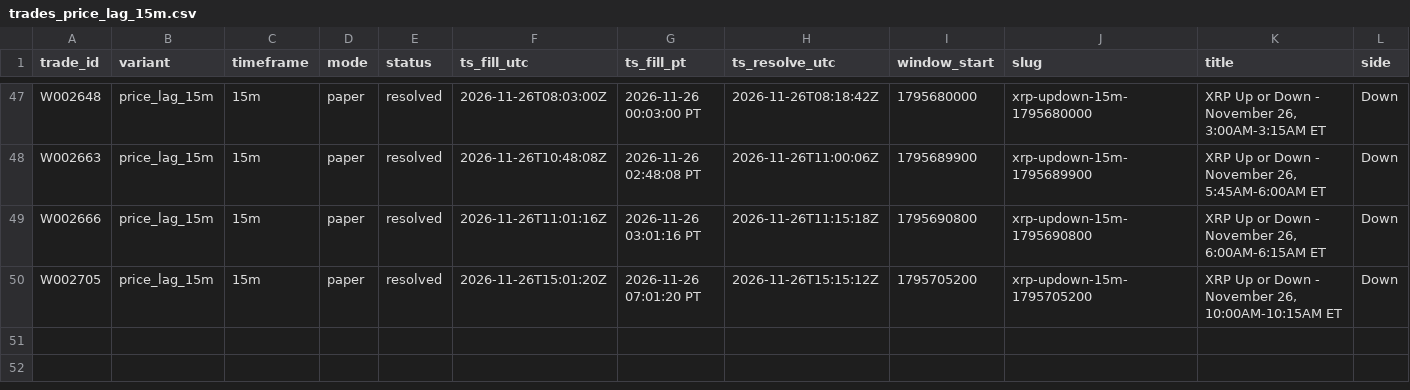
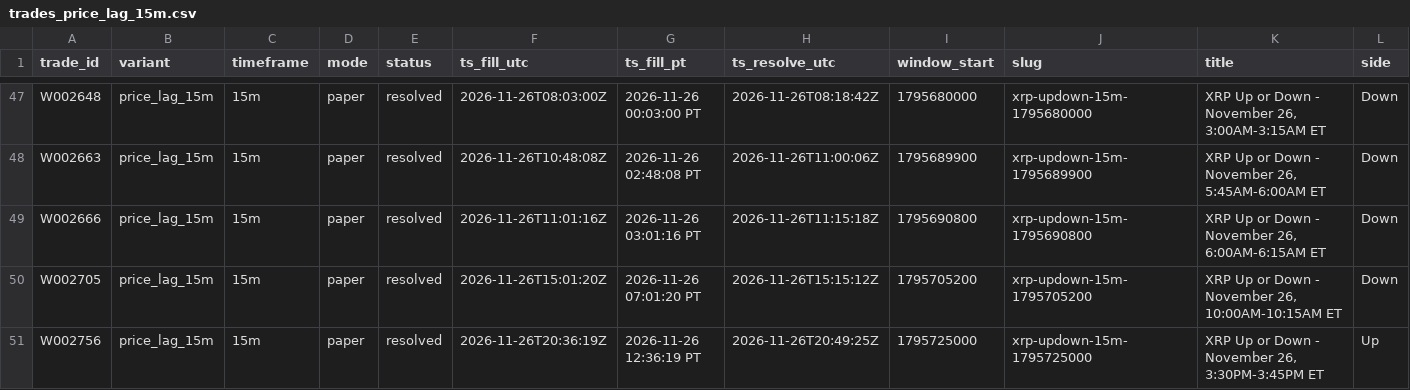
Before and after one commit to michaeldeuchar-dotcom/xrp-paper-bot, a CSV file: data/week2/trades_price_lag_15m.csv, drawn as a sheet; only a part is shown, gaps mark what is left out; rows hold the shown columns only; the diff names each change by its address in the sheet, - before the commit and + after, or states it on an @@ line.

```diff
--- a/data/week2/trades_price_lag_15m.csv
+++ b/data/week2/trades_price_lag_15m.csv
+row 51: W002756 | price_lag_15m | 15m | paper | resolved | 2026-11-26T20:36:19Z | 2026-11-26 12:36:19 PT | 2026-11-26T20:49:25Z | 1795725000 | xrp-updown-15m-1795725000 | XRP Up or Down - November 26, 3:30PM-3:45PM ET | Up
```
Also changed, not shown: data/week2/cash_out_exits.csv, data/week2/decisions_tail.csv, 7 other files.
